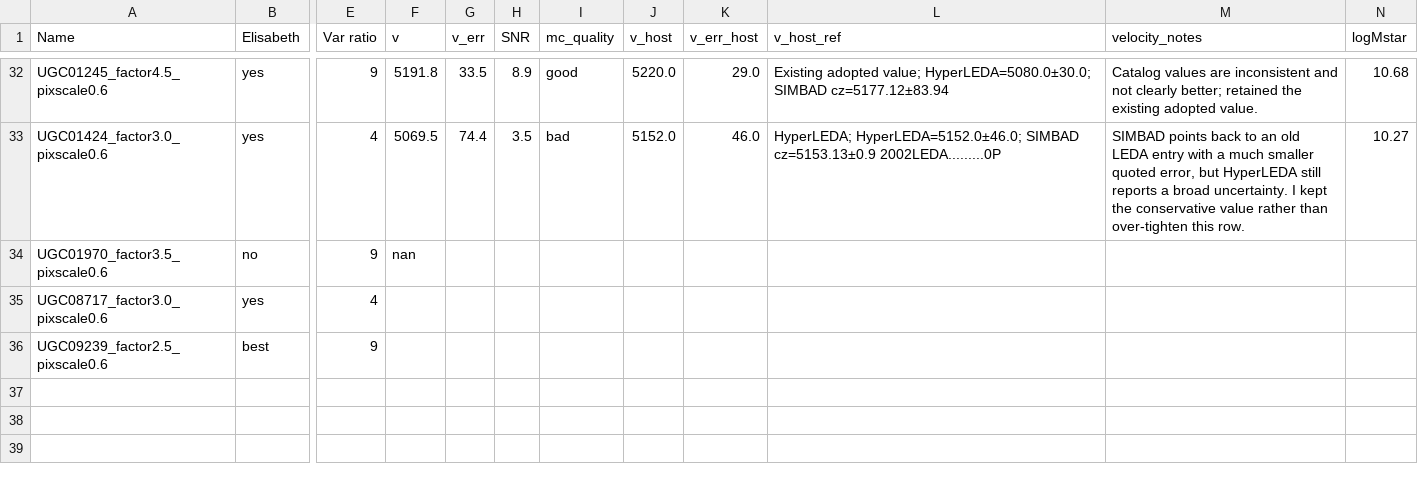
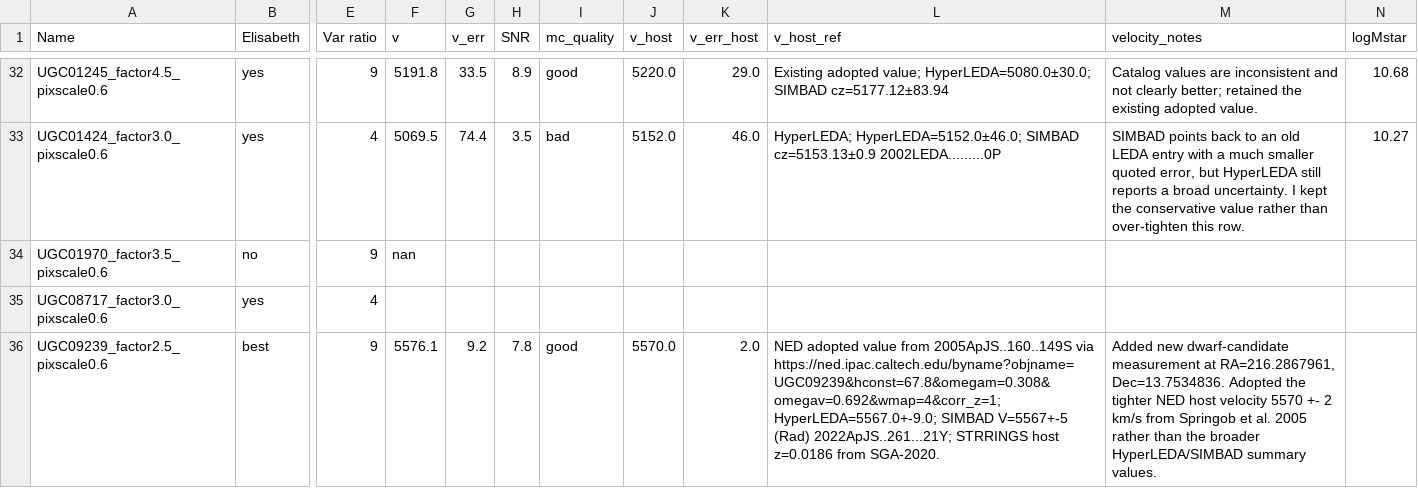
Before and after one commit to David-Chemaly/StreaMAX_fit, a CSV file: STRRINGS.csv, drawn as a sheet; only a part is shown, gaps mark what is left out; the diff names each change by its address in the sheet, - before the commit and + after, or states it on an @@ line.

Commit message:
Add UGC09239 LOS and host velocity metadata

```diff
--- a/STRRINGS.csv
+++ b/STRRINGS.csv
-F36 (v): (empty)
+F36 (v): 5576.1
-G36 (v_err): (empty)
+G36 (v_err): 9.2
-H36 (SNR): (empty)
+H36 (SNR): 7.8
-I36 (mc_quality): (empty)
+I36 (mc_quality): good
-J36 (v_host): (empty)
+J36 (v_host): 5570.0
-K36 (v_err_host): (empty)
+K36 (v_err_host): 2.0
-L36 (v_host_ref): (empty)
+L36 (v_host_ref): NED adopted value from 2005ApJS..160..149S via https://ned.ipac.caltech.edu/byname?objname=UGC09239&hconst=67.8&omegam=0.308&omegav=0.692&wmap=4&corr_z=1; HyperLEDA=5567.0+-9.0; SIMBAD V=5567+-5 (Rad) 2022ApJS..261...21Y; STRRINGS host z=0.0186 from SGA-2020.
-M36 (velocity_notes): (empty)
+M36 (velocity_notes): Added new dwarf-candidate measurement at RA=216.2867961, Dec=13.7534836. Adopted the tighter NED host velocity 5570 +- 2 km/s from Springob et al. 2005 rather than the broader HyperLEDA/SIMBAD summary values.
```
